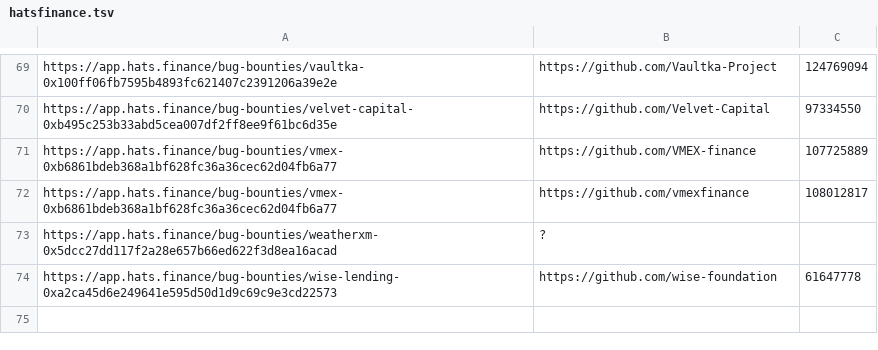
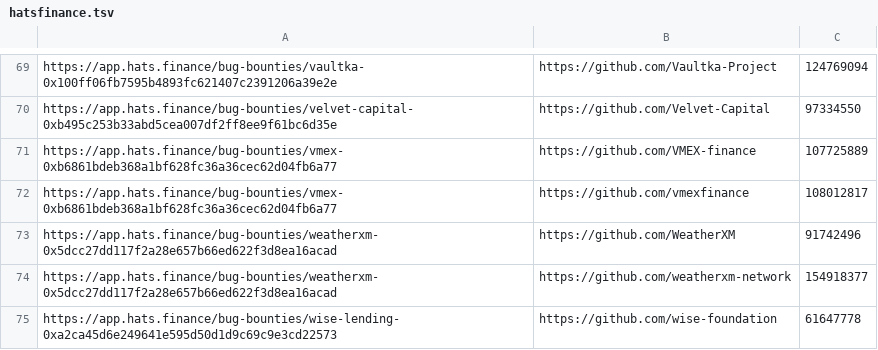
Before and after one commit to nikitastupin/orgs-data, a TSV file: orgs-data/hatsfinance.tsv, drawn as a sheet; only a part is shown, gaps mark what is left out; removed rows and columns are numbered as before the commit, all else as after; the diff names each change by its address in the sheet, - before the commit and + after, or states it on an @@ line.

```diff
--- a/orgs-data/hatsfinance.tsv
+++ b/orgs-data/hatsfinance.tsv
-row 73: https://app.hats.finance/bug-bounties/weatherxm-0x5dcc27dd117f2a28e657b66ed622f3d8ea16acad | ?
+row 73: https://app.hats.finance/bug-bounties/weatherxm-0x5dcc27dd117f2a28e657b66ed622f3d8ea16acad | https://github.com/WeatherXM | 91742496
+row 74: https://app.hats.finance/bug-bounties/weatherxm-0x5dcc27dd117f2a28e657b66ed622f3d8ea16acad | https://github.com/weatherxm-network | 154918377
```
Also changed, not shown: orgs-data/hackenproof.tsv, orgs-data/hackerone.external_program.tsv, 1 other file.
